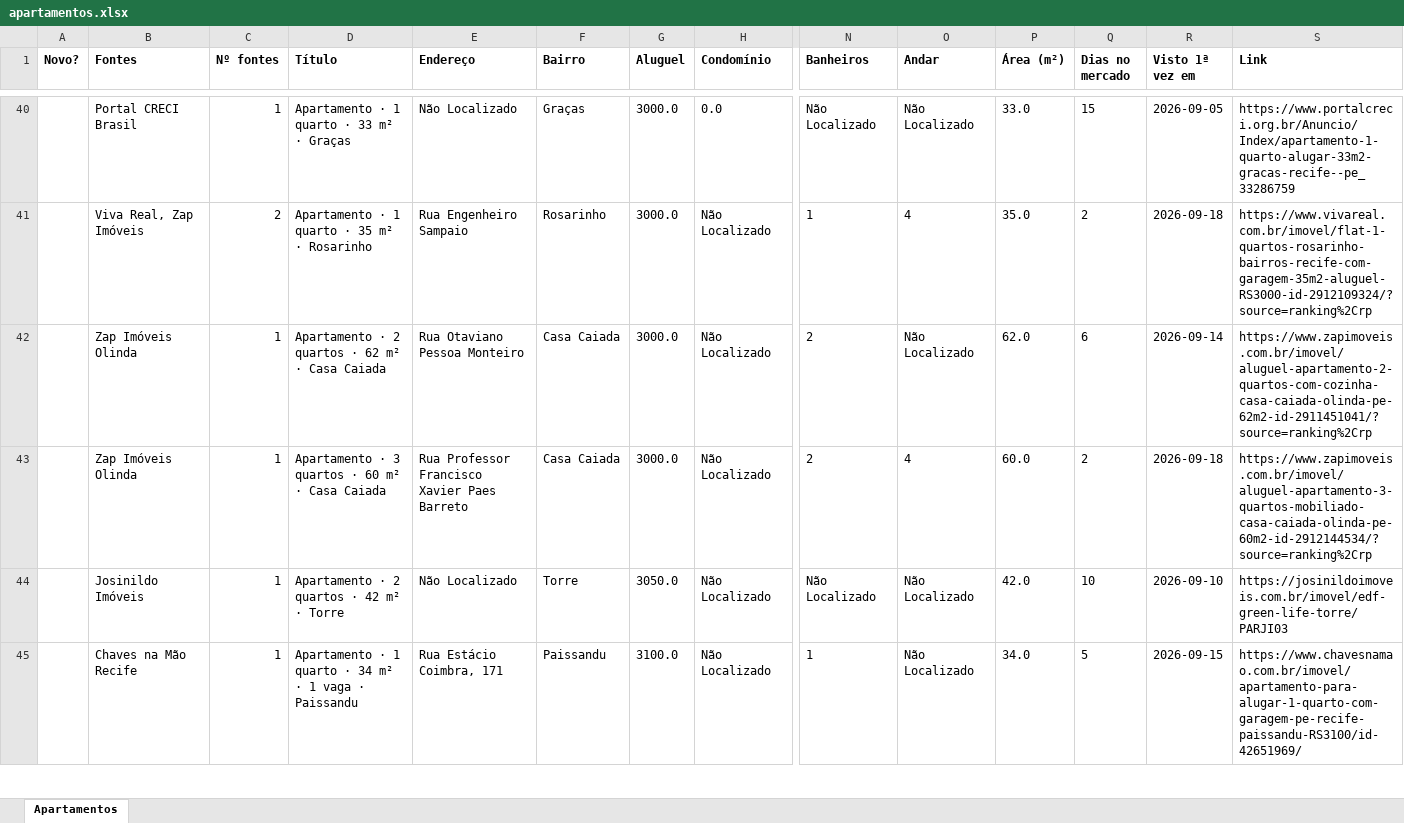
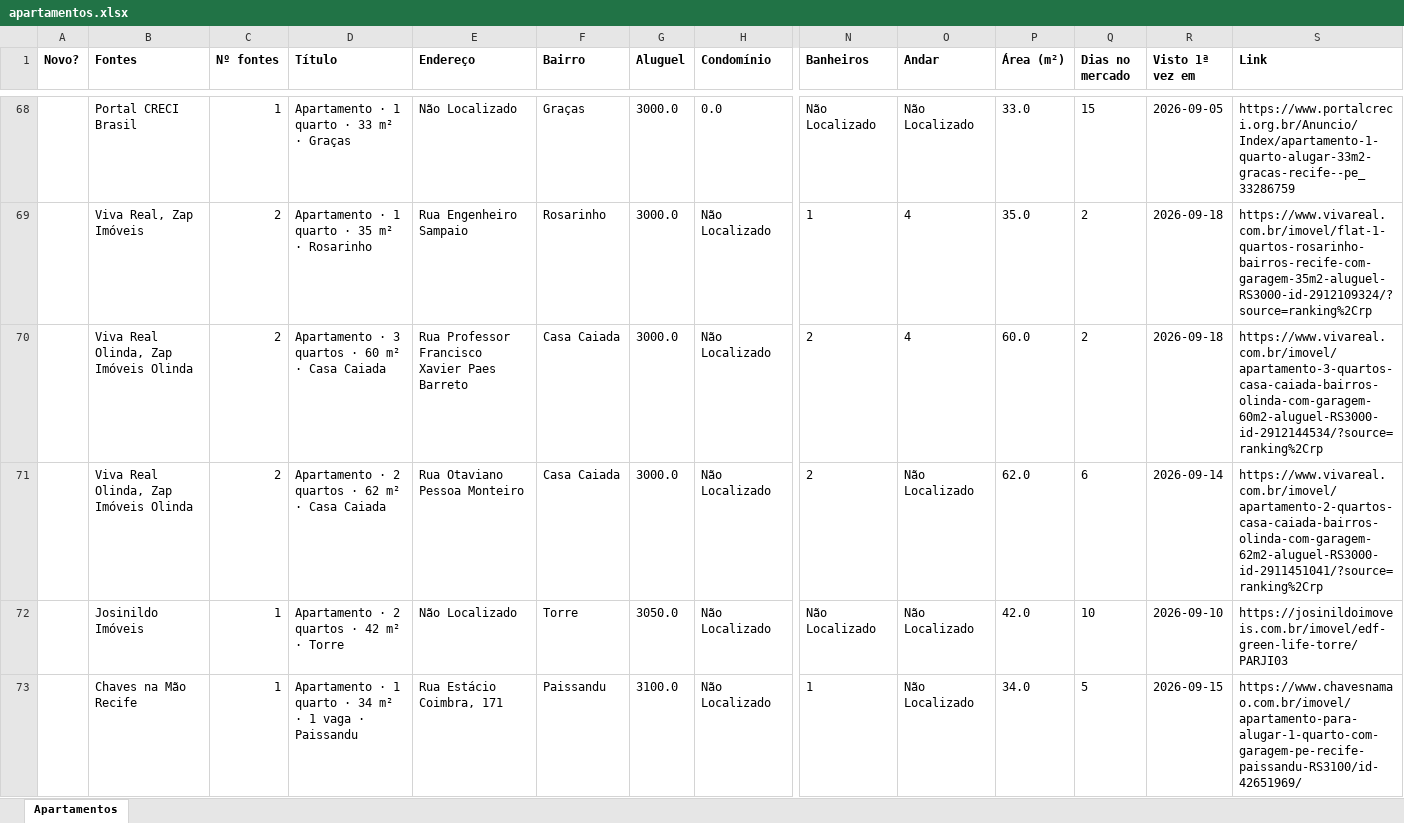
Before and after one commit to jlfig13/busca-imovel, an Excel workbook: saida/apartamentos.xlsx, sheet Apartamentos, drawn as a sheet; only a part is shown, gaps mark what is left out; values as stored, in another font and other column widths than the file's, no borders; removed rows and columns are numbered as before the commit, all else as after; rows hold the shown columns only; the diff covers the shown part only; the diff names each change by its address in the sheet, - before the commit and + after, or states it on an @@ line.

```diff
--- a/saida/apartamentos.xlsx (sheet Apartamentos)
+++ b/saida/apartamentos.xlsx (sheet Apartamentos)
-row 42:  | Zap Imóveis Olinda | 1 | Apartamento · 2 quartos · 62 m² · Casa Caiada | Rua Otaviano Pessoa Monteiro | Casa Caiada | 3000.0 | Não Localizado | 2 | Não Localizado | 62.0 | 6 | 2026-09-14 | https://www.zapimoveis.com.br/imovel/aluguel-apartamento-2-quartos-com-cozinha-casa-caiada-olinda-pe-62m2-id-2911451041/?source=ranking%2Crp
-B70 (Fontes): Zap Imóveis Olinda
+B70 (Fontes): Viva Real Olinda, Zap Imóveis Olinda
-C70 (Nº fontes): 1
+C70 (Nº fontes): 2
-S70 (Link): https://www.zapimoveis.com.br/imovel/aluguel-apartamento-3-quartos-mobiliado-casa-caiada-olinda-pe-60m2-id-2912144534/?source=ranking%2Crp
+S70 (Link): https://www.vivareal.com.br/imovel/apartamento-3-quartos-casa-caiada-bairros-olinda-com-garagem-60m2-aluguel-RS3000-id-2912144534/?source=ranking%2Crp
+row 71:  | Viva Real Olinda, Zap Imóveis Olinda | 2 | Apartamento · 2 quartos · 62 m² · Casa Caiada | Rua Otaviano Pessoa Monteiro | Casa Caiada | 3000.0 | Não Localizado | 2 | Não Localizado | 62.0 | 6 | 2026-09-14 | https://www.vivareal.com.br/imovel/apartamento-2-quartos-casa-caiada-bairros-olinda-com-garagem-62m2-aluguel-RS3000-id-2911451041/?source=ranking%2Crp
```
Also changed, not shown: 35 added rows, 10 removed rows, 1 moved row and 47 edited cells elsewhere in this sheet, 2 other files.
